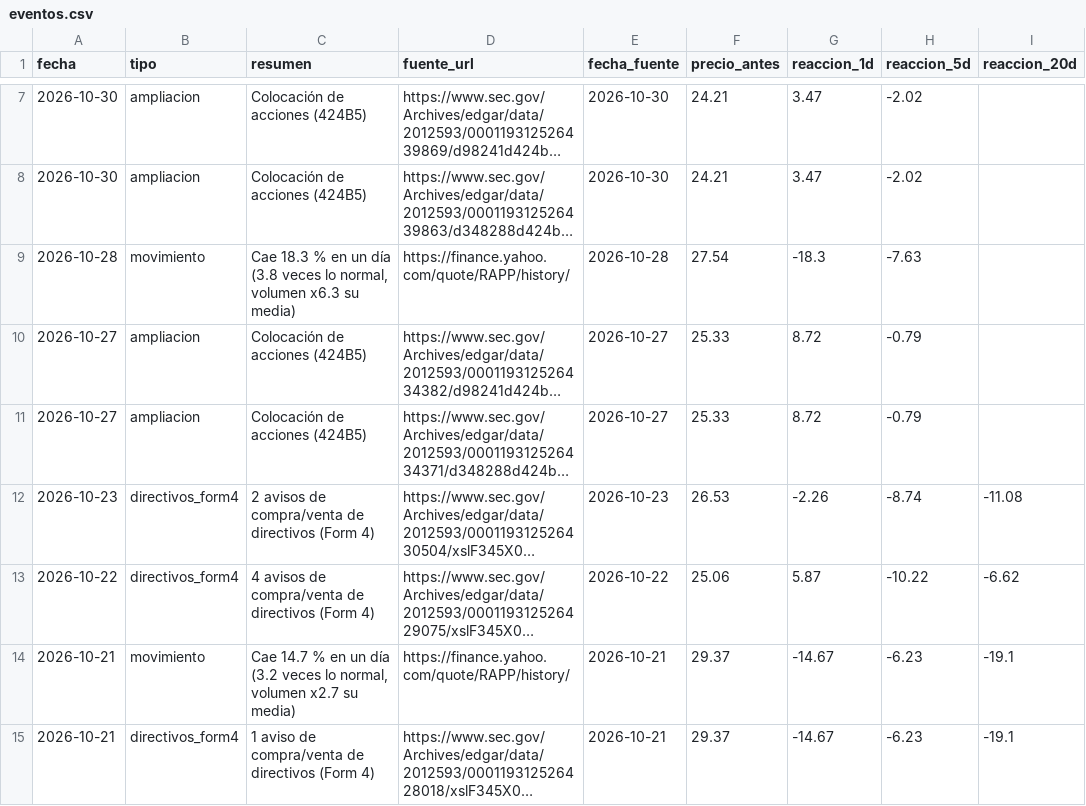
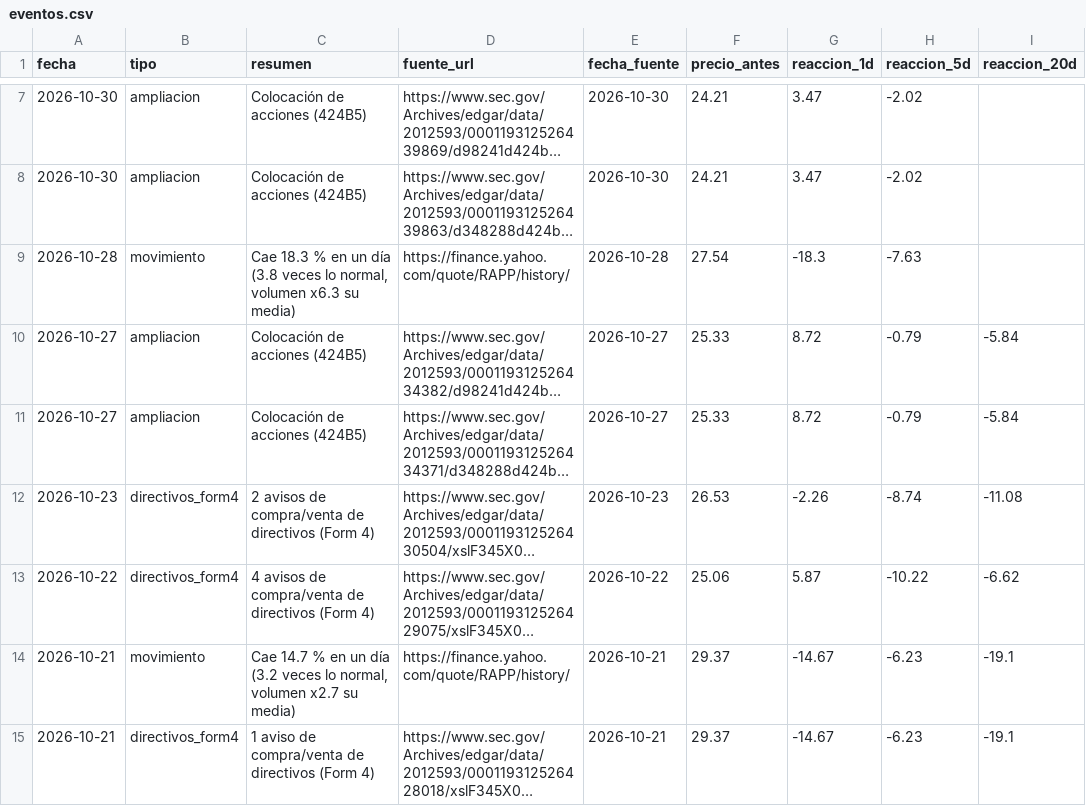
Before and after one commit to Rubenmanga/trading-lab, a CSV file: investigacion/expedientes/RAPP/eventos.csv, drawn as a sheet; only a part is shown, gaps mark what is left out; long unchanged cells end in …; the diff names each change by its address in the sheet, - before the commit and + after, or states it on an @@ line.

```diff
--- a/investigacion/expedientes/RAPP/eventos.csv
+++ b/investigacion/expedientes/RAPP/eventos.csv
-I10:I11 (reaccion_20d): (empty)
+I10:I11 (reaccion_20d): -5.84
```
Also changed, not shown: investigacion/expedientes/AEHR/eventos.csv, investigacion/expedientes/FTH/eventos.csv, 10 other files.
